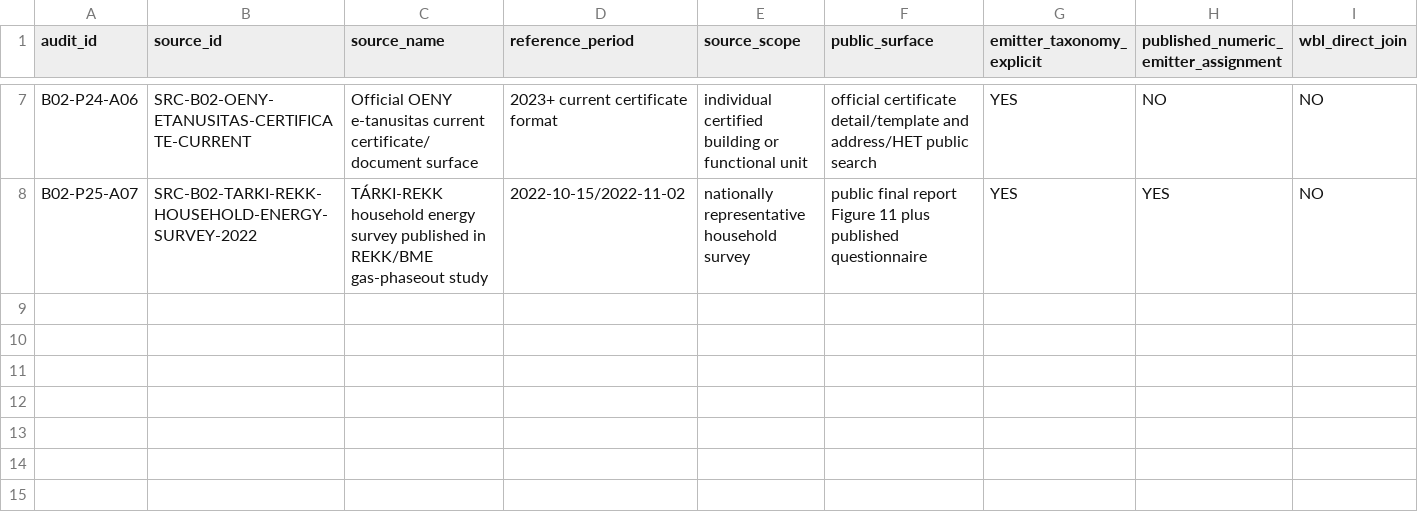
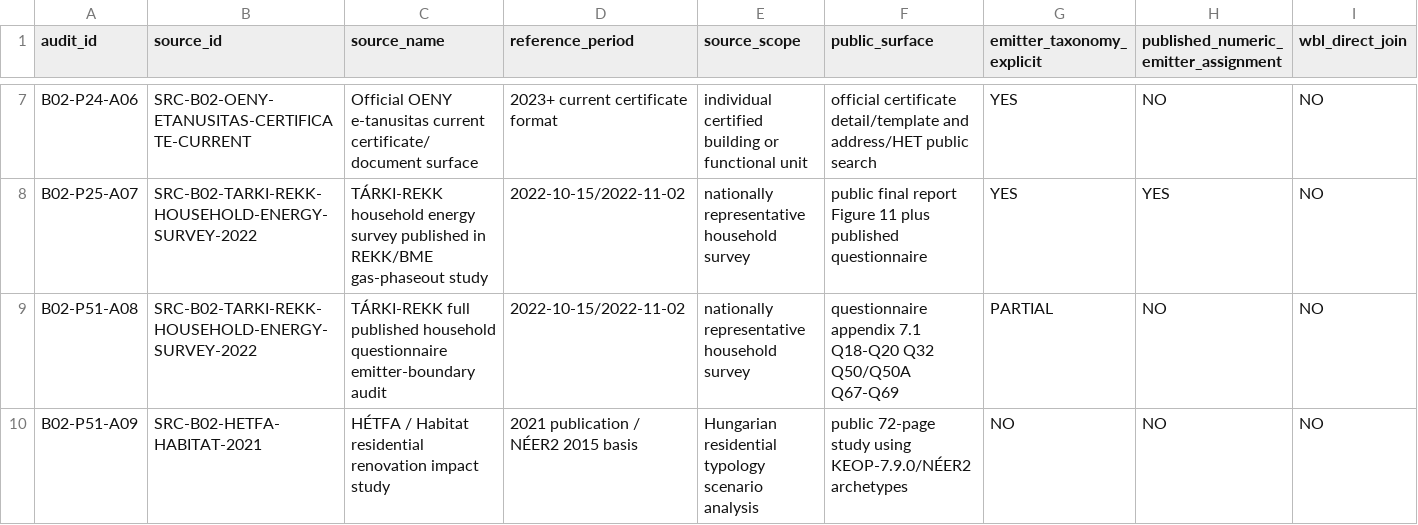
Before and after one commit to Anonymoos-Rommel/hoszivattyu-akkumulator-orszagos-modell, a CSV file: registry/b02_public_emitter_evidence_audit.csv, drawn as a sheet; only a part is shown, gaps mark what is left out; rows hold the shown columns only; the diff names each change by its address in the sheet, - before the commit and + after, or states it on an @@ line.

Commit message:
B02-P51: audit REKK and HETFA emitter boundaries

```diff
--- a/registry/b02_public_emitter_evidence_audit.csv
+++ b/registry/b02_public_emitter_evidence_audit.csv
+row 9: B02-P51-A08 | SRC-B02-TARKI-REKK-HOUSEHOLD-ENERGY-SURVEY-2022 | TÁRKI-REKK full published household questionnaire emitter-boundary audit | 2022-10-15/2022-11-02 | nationally representative household survey | questionnaire appendix 7.1 Q18-Q20 Q32 Q50/Q50A Q67-Q69 | PARTIAL | NO | NO
+row 10: B02-P51-A09 | SRC-B02-HETFA-HABITAT-2021 | HÉTFA / Habitat residential renovation impact study | 2021 publication / NÉER2 2015 basis | Hungarian residential typology scenario analysis | public 72-page study using KEOP-7.9.0/NÉER2 archetypes | NO | NO | NO
```
